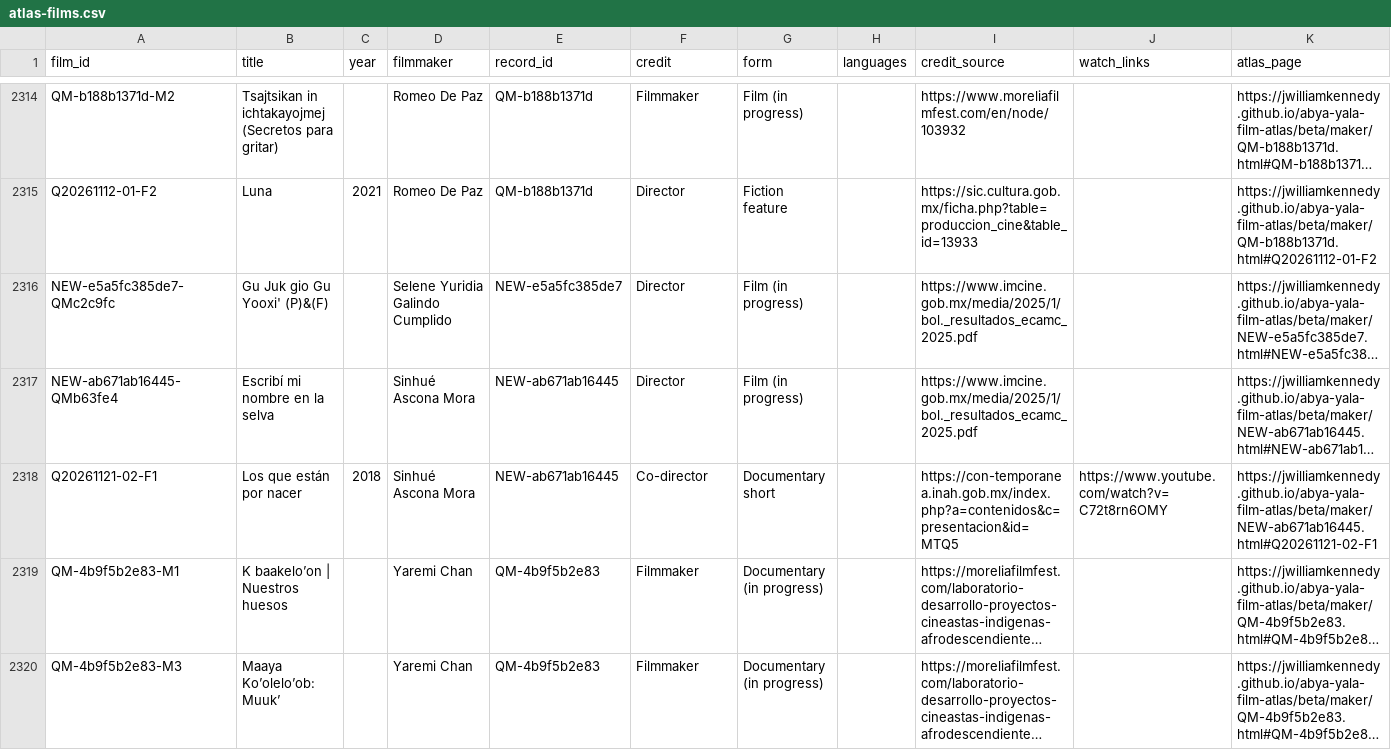
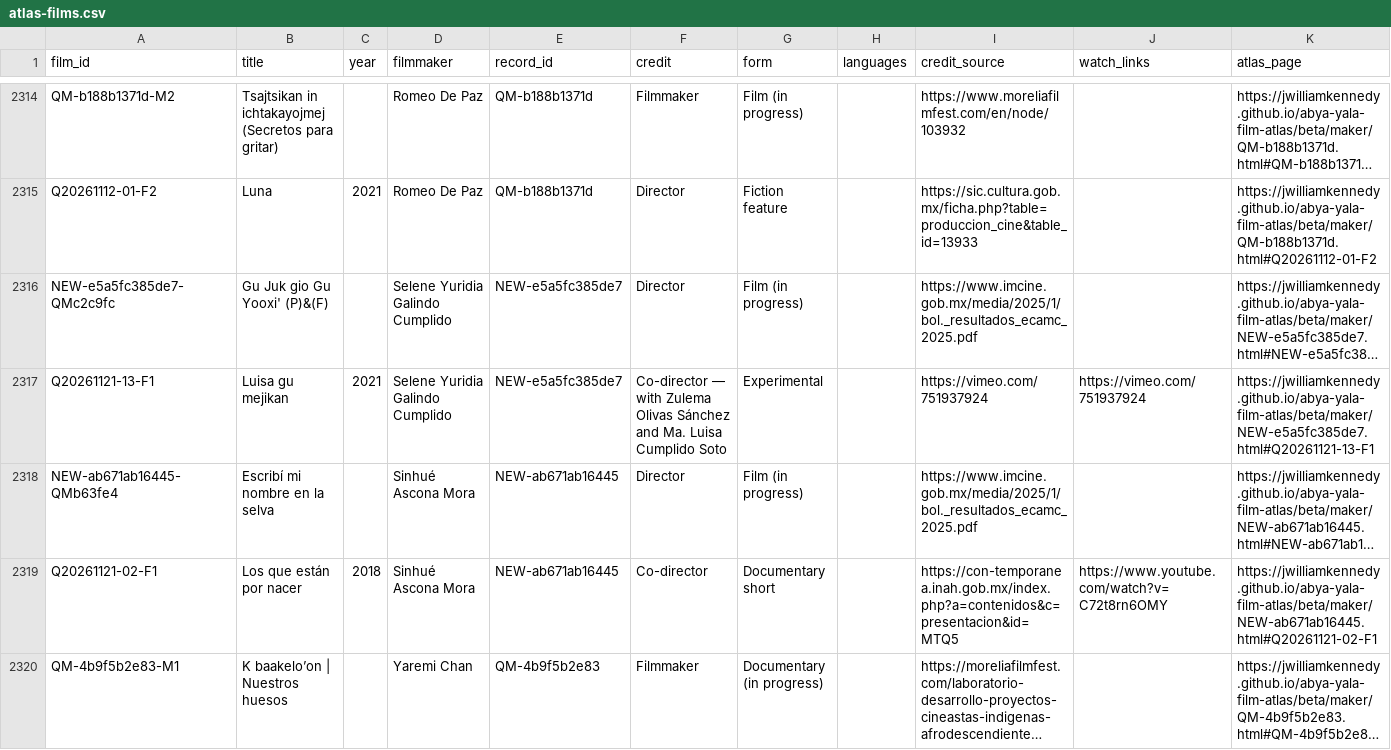
Before and after one commit to jwilliamkennedy/abya-yala-film-atlas, a CSV file: beta/data/atlas-films.csv, drawn as a sheet; only a part is shown, gaps mark what is left out; the shorter side is filled out with more unchanged rows; long unchanged cells end in …; the diff names each change by its address in the sheet, - before the commit and + after, or states it on an @@ line.

```diff
--- a/beta/data/atlas-films.csv
+++ b/beta/data/atlas-films.csv
+row 2317: Q20261121-13-F1 | Luisa gu mejikan | 2021 | Selene Yuridia Galindo Cumplido | NEW-e5a5fc385de7 | Co-director — with Zulema Olivas Sánchez and Ma. Luisa Cumplido Soto | Experimental |  | https://vimeo.com/751937924 | https://vimeo.com/751937924 | https://jwilliamkennedy.github.io/abya-yala-film-atlas/beta/maker/NEW-e5a5fc385de7.html#Q20261121-13-F1
```
Also changed, not shown: beta/data/atlas-filmmakers.csv, beta/data/atlas-names.csv, 12 other files.
